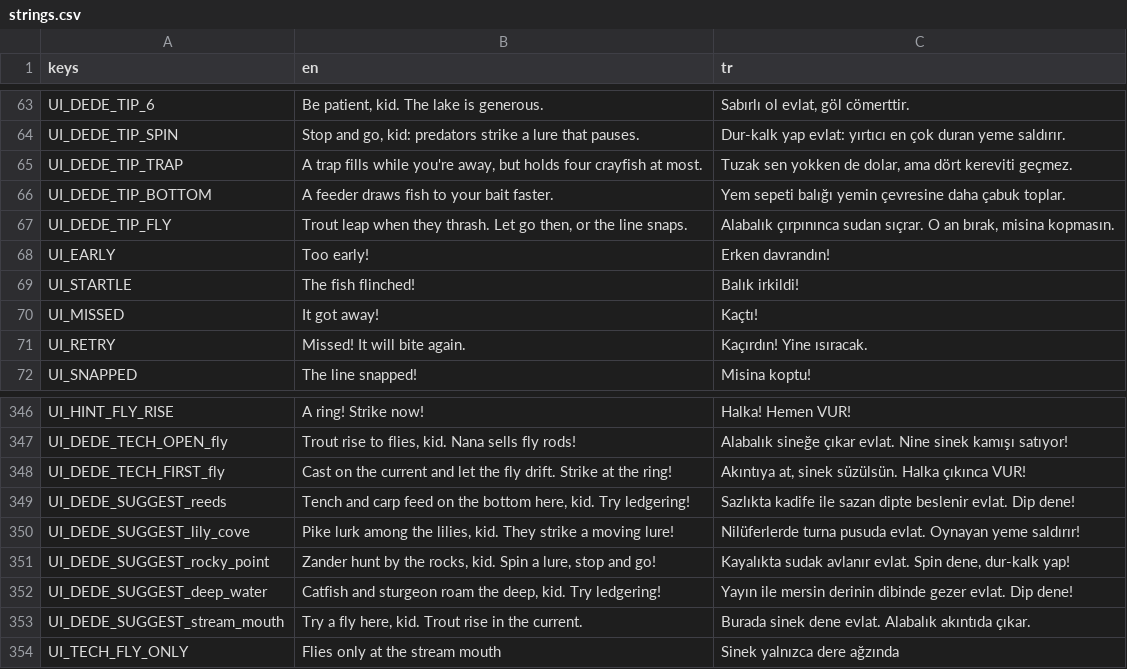
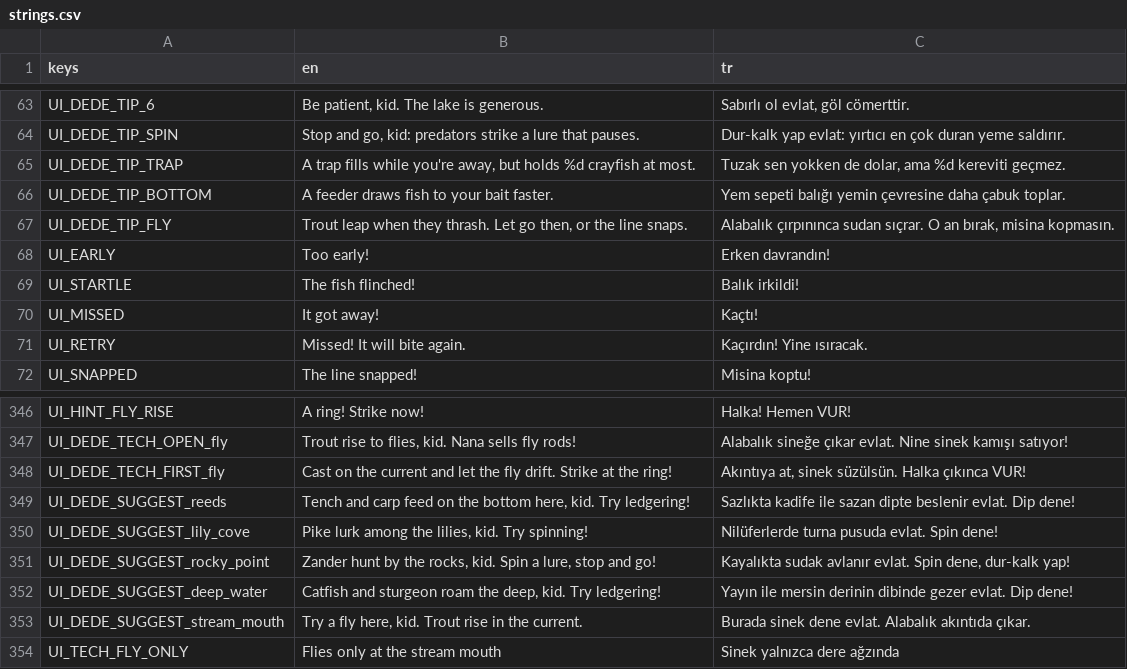
Before and after one commit to ErsinAydogmuss/game1, a CSV file: localization/strings.csv, drawn as a sheet; only a part is shown, gaps mark what is left out.

```diff
--- a/localization/strings.csv
+++ b/localization/strings.csv
@@ -64,3 +64,3 @@ UI_DEDE_TIP_6,"Be patient, kid. The lake is generous.","Sabırlı ol evlat, göl
 UI_DEDE_TIP_SPIN,"Stop and go, kid: predators strike a lure that pauses.","Dur-kalk yap evlat: yırtıcı en çok duran yeme saldırır."
-UI_DEDE_TIP_TRAP,"A trap fills while you're away, but holds four crayfish at most.","Tuzak sen yokken de dolar, ama dört kereviti geçmez."
+UI_DEDE_TIP_TRAP,"A trap fills while you're away, but holds %d crayfish at most.","Tuzak sen yokken de dolar, ama %d kereviti geçmez."
 UI_DEDE_TIP_BOTTOM,A feeder draws fish to your bait faster.,Yem sepeti balığı yemin çevresine daha çabuk toplar.
@@ -349,3 +349,3 @@ UI_DEDE_TECH_FIRST_fly,"Cast on the current and let the fly drift. Strike at the
 UI_DEDE_SUGGEST_reeds,"Tench and carp feed on the bottom here, kid. Try ledgering!","Sazlıkta kadife ile sazan dipte beslenir evlat. Dip dene!"
-UI_DEDE_SUGGEST_lily_cove,"Pike lurk among the lilies, kid. They strike a moving lure!","Nilüferlerde turna pusuda evlat. Oynayan yeme saldırır!"
+UI_DEDE_SUGGEST_lily_cove,"Pike lurk among the lilies, kid. Try spinning!","Nilüferlerde turna pusuda evlat. Spin dene!"
 UI_DEDE_SUGGEST_rocky_point,"Zander hunt by the rocks, kid. Spin a lure, stop and go!","Kayalıkta sudak avlanır evlat. Spin dene, dur-kalk yap!"
```
Also changed, not shown: 9 other files.
